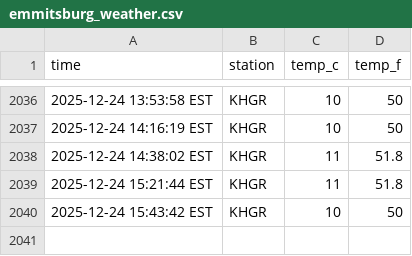
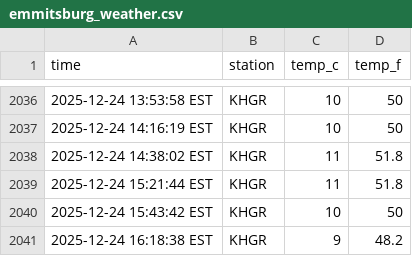
Before and after one commit to jonmccurdy/automated-weather, a CSV file: data/emmitsburg_weather.csv, drawn as a sheet; only a part is shown, gaps mark what is left out; the diff names each change by its address in the sheet, - before the commit and + after, or states it on an @@ line.

```diff
--- a/data/emmitsburg_weather.csv
+++ b/data/emmitsburg_weather.csv
+row 2041: 2025-12-24 16:18:38 EST | KHGR | 9 | 48.2
```
